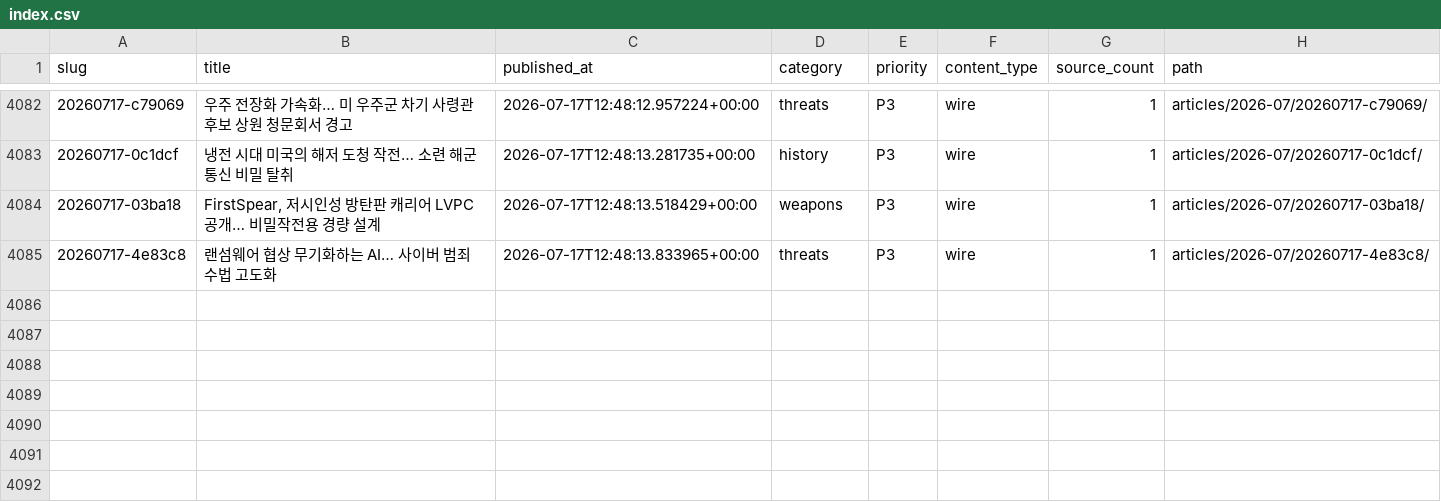
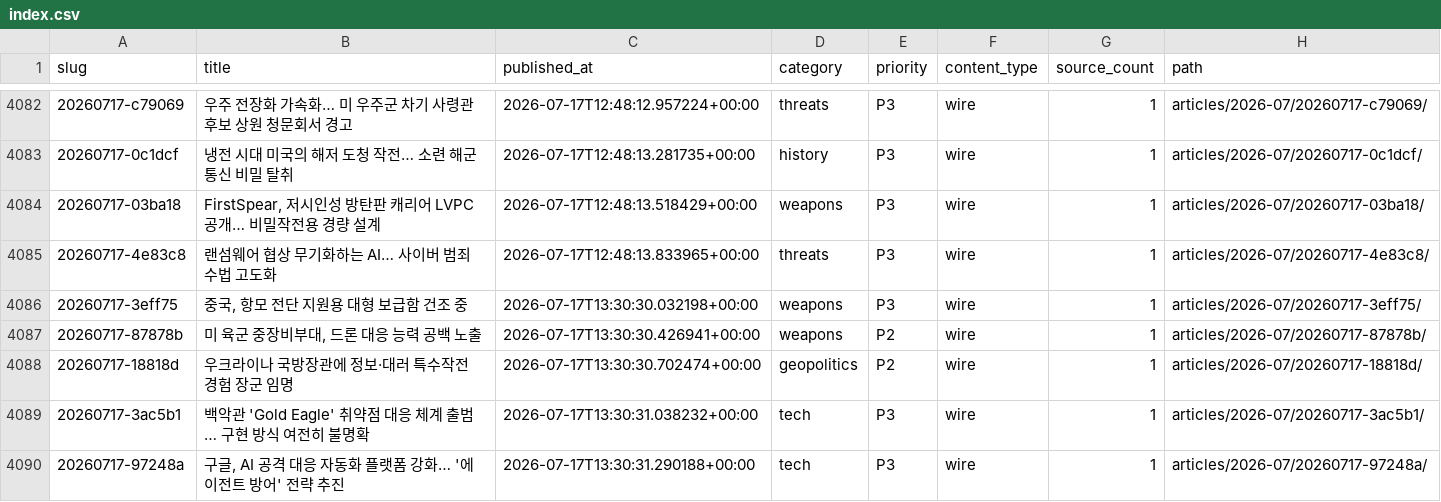
Before and after one commit to CombatSociety/data, a CSV file: index.csv, drawn as a sheet; only a part is shown, gaps mark what is left out; the diff names each change by its address in the sheet, - before the commit and + after, or states it on an @@ line.

Commit message:
mirror: 4089 articles + 74 briefs @ 2026-07-17 23:15 KST

```diff
--- a/index.csv
+++ b/index.csv
+row 4086: 20260717-3eff75 | 중국, 항모 전단 지원용 대형 보급함 건조 중 | 2026-07-17T13:30:30.032198+00:00 | weapons | P3 | wire | 1 | articles/2026-07/20260717-3eff75/
+row 4087: 20260717-87878b | 미 육군 중장비부대, 드론 대응 능력 공백 노출 | 2026-07-17T13:30:30.426941+00:00 | weapons | P2 | wire | 1 | articles/2026-07/20260717-87878b/
+row 4088: 20260717-18818d | 우크라이나 국방장관에 정보·대러 특수작전 경험 장군 임명 | 2026-07-17T13:30:30.702474+00:00 | geopolitics | P2 | wire | 1 | articles/2026-07/20260717-18818d/
+row 4089: 20260717-3ac5b1 | 백악관 'Gold Eagle' 취약점 대응 체계 출범… 구현 방식 여전히 불명확 | 2026-07-17T13:30:31.038232+00:00 | tech | P3 | wire | 1 | articles/2026-07/20260717-3ac5b1/
+row 4090: 20260717-97248a | 구글, AI 공격 대응 자동화 플랫폼 강화… '에이전트 방어' 전략 추진 | 2026-07-17T13:30:31.290188+00:00 | tech | P3 | wire | 1 | articles/2026-07/20260717-97248a/
```
Also changed, not shown: 15 other files.
